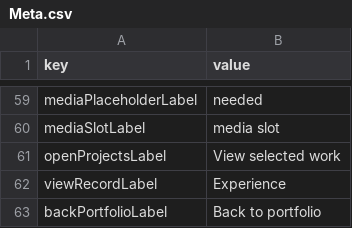
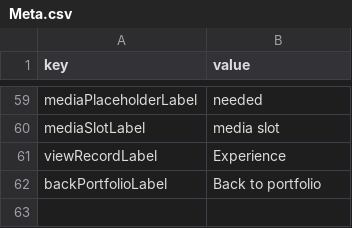
Before and after one commit to Chrissyuh/christopher-portfolio, a CSV file: docs/google-sheet-template/Meta.csv, drawn as a sheet; only a part is shown, gaps mark what is left out.

```diff
--- a/docs/google-sheet-template/Meta.csv
+++ b/docs/google-sheet-template/Meta.csv
@@ -60,3 +60,2 @@
 "mediaSlotLabel","media slot"
-"openProjectsLabel","View selected work"
 "viewRecordLabel","Experience"
```
Also changed, not shown: 4 other files.
